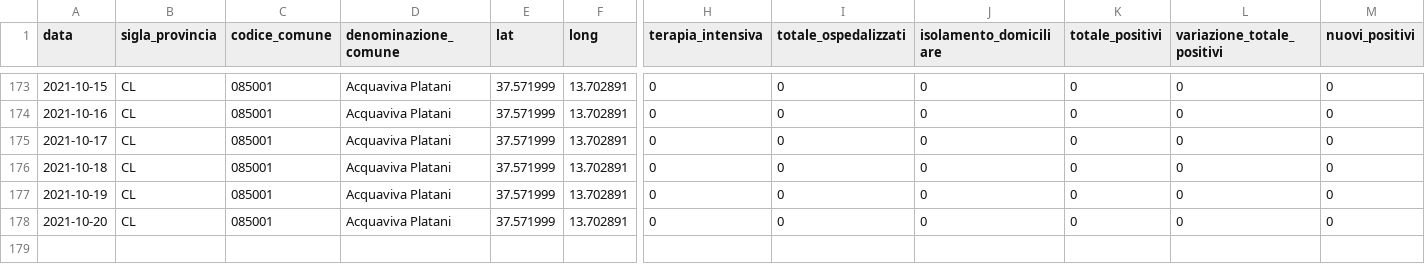
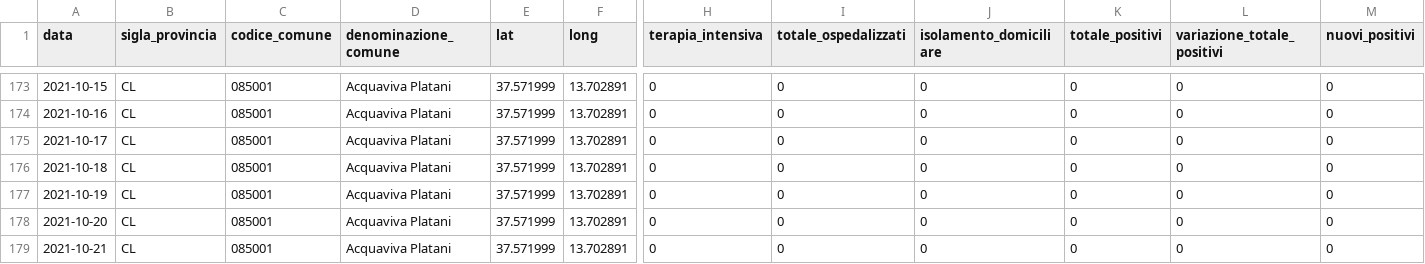
Before and after one commit to opendatasicilia/informa-covid19, a CSV file: dati/informacovid/085001/085001.csv, drawn as a sheet; only a part is shown, gaps mark what is left out; rows hold the shown columns only; the diff names each change by its address in the sheet, - before the commit and + after, or states it on an @@ line.

```diff
--- a/dati/informacovid/085001/085001.csv
+++ b/dati/informacovid/085001/085001.csv
+row 179: 2021-10-21 | CL | 085001 | Acquaviva Platani | 37.571999 | 13.702891 | 0 | 0 | 0 | 0 | 0 | 0
```
Also changed, not shown: dati/informacovid/085004/085004.csv, dati/informacovid/085016/085016.csv, 21 other files.
